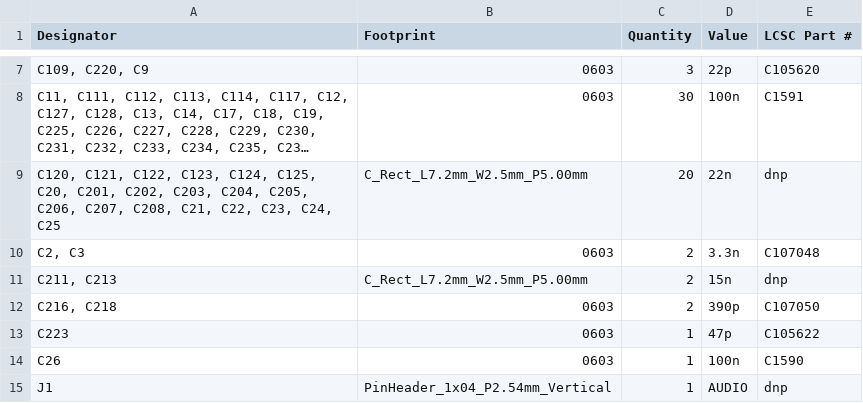
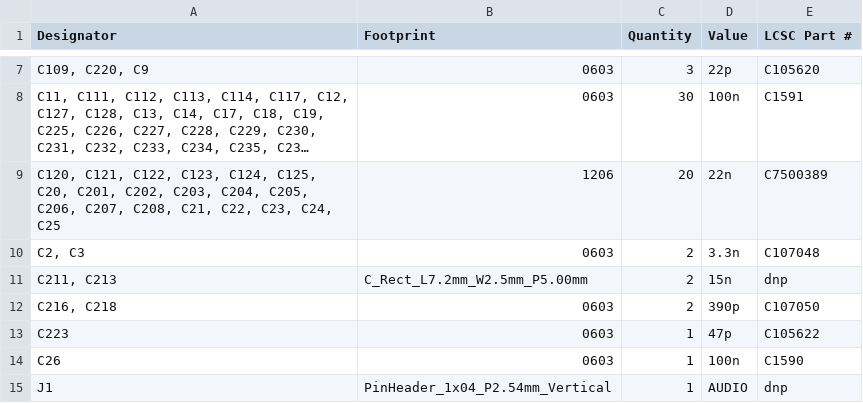
Before and after one commit to skylar-slideshows/Digilog_Capstone, a CSV file: PCB_CAD/01 Analog/EQ/production/bom.csv, drawn as a sheet; only a part is shown, gaps mark what is left out; long unchanged cells end in …; the diff names each change by its address in the sheet, - before the commit and + after, or states it on an @@ line.

```diff
--- a/PCB_CAD/01 Analog/EQ/production/bom.csv
+++ b/PCB_CAD/01 Analog/EQ/production/bom.csv
-B9 (Footprint): C_Rect_L7.2mm_W2.5mm_P5.00mm
+B9 (Footprint): 1206
-E9 (LCSC Part #): dnp
+E9 (LCSC Part #): C7500389
```
Also changed, not shown: PCB_CAD/01 Analog/EQ/production/positions.csv, 10 other files.
